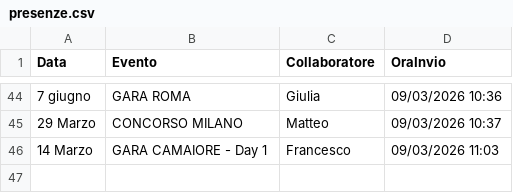
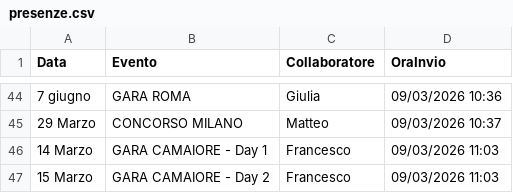
Before and after one commit to SF-fotoeventi/Staff, a CSV file: presenze.csv, drawn as a sheet; only a part is shown, gaps mark what is left out.

Commit message:
aggiungi Francesco

```diff
--- a/presenze.csv
+++ b/presenze.csv
@@ -46 +46,2 @@ Data,Evento,Collaboratore,OraInvio
 14 Marzo,GARA CAMAIORE - Day 1,Francesco,09/03/2026 11:03
+15 Marzo,GARA CAMAIORE - Day 2,Francesco,09/03/2026 11:03
```
